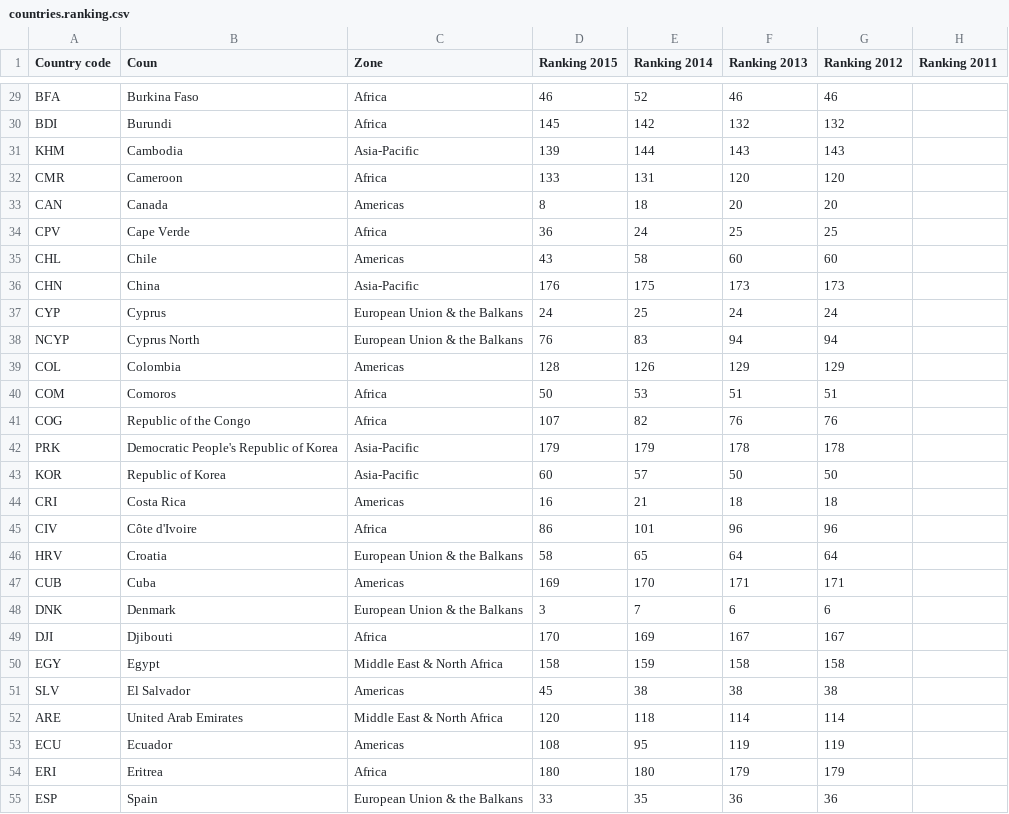
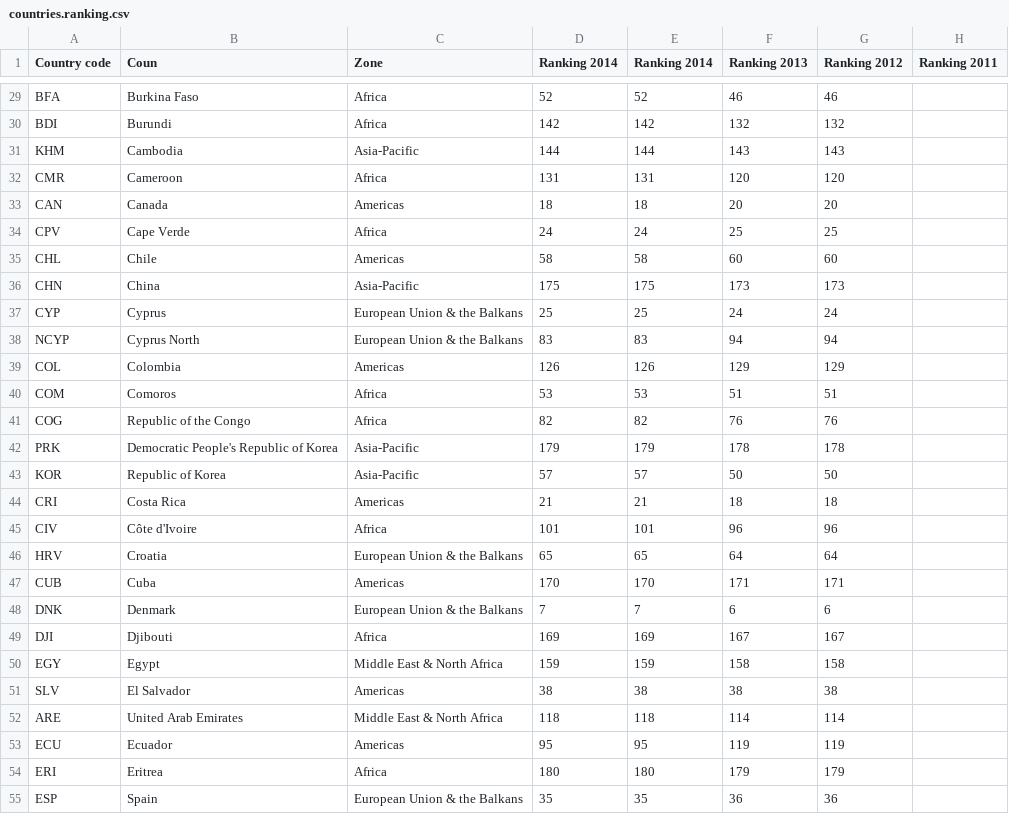
Before and after one commit to jplusplus/rsf-index-2015, a CSV file: src/assets/csv/countries.ranking.csv, drawn as a sheet; only a part is shown, gaps mark what is left out; the diff covers the shown part only; the diff names each change by its address in the sheet, - before the commit and + after, or states it on an @@ line.

Commit message:
Update countries.ranking.csv

```diff
--- a/src/assets/csv/countries.ranking.csv
+++ b/src/assets/csv/countries.ranking.csv
-D1: Ranking 2015
+D1: Ranking 2014
-D29 (Ranking 2014): 46
+D29 (Ranking 2014): 52
-D30 (Ranking 2014): 145
+D30 (Ranking 2014): 142
-D31 (Ranking 2014): 139
+D31 (Ranking 2014): 144
-D32 (Ranking 2014): 133
+D32 (Ranking 2014): 131
-D33 (Ranking 2014): 8
+D33 (Ranking 2014): 18
-D34 (Ranking 2014): 36
+D34 (Ranking 2014): 24
-D35 (Ranking 2014): 43
+D35 (Ranking 2014): 58
-D36 (Ranking 2014): 176
+D36 (Ranking 2014): 175
-D37 (Ranking 2014): 24
+D37 (Ranking 2014): 25
-D38 (Ranking 2014): 76
+D38 (Ranking 2014): 83
-D39 (Ranking 2014): 128
+D39 (Ranking 2014): 126
-D40 (Ranking 2014): 50
+D40 (Ranking 2014): 53
-D41 (Ranking 2014): 107
+D41 (Ranking 2014): 82
-D43 (Ranking 2014): 60
+D43 (Ranking 2014): 57
-D44 (Ranking 2014): 16
+D44 (Ranking 2014): 21
-D45 (Ranking 2014): 86
+D45 (Ranking 2014): 101
-D46 (Ranking 2014): 58
+D46 (Ranking 2014): 65
-D47 (Ranking 2014): 169
+D47 (Ranking 2014): 170
-D48 (Ranking 2014): 3
+D48 (Ranking 2014): 7
-D49 (Ranking 2014): 170
+D49 (Ranking 2014): 169
-D50 (Ranking 2014): 158
+D50 (Ranking 2014): 159
-D51 (Ranking 2014): 45
+D51 (Ranking 2014): 38
-D52 (Ranking 2014): 120
+D52 (Ranking 2014): 118
-D53 (Ranking 2014): 108
+D53 (Ranking 2014): 95
-D55 (Ranking 2014): 33
+D55 (Ranking 2014): 35
```
Also changed, not shown: 133 edited cells elsewhere in this file.
